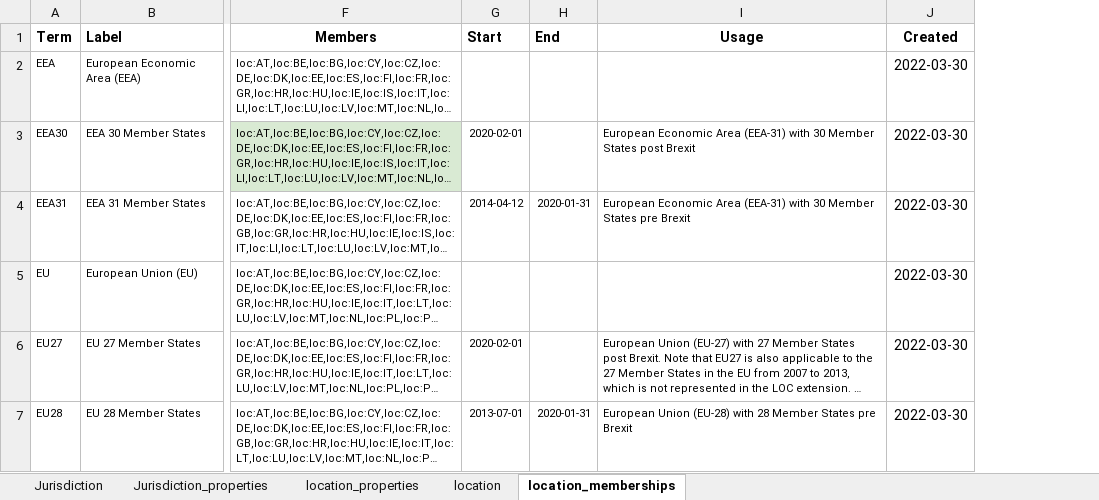
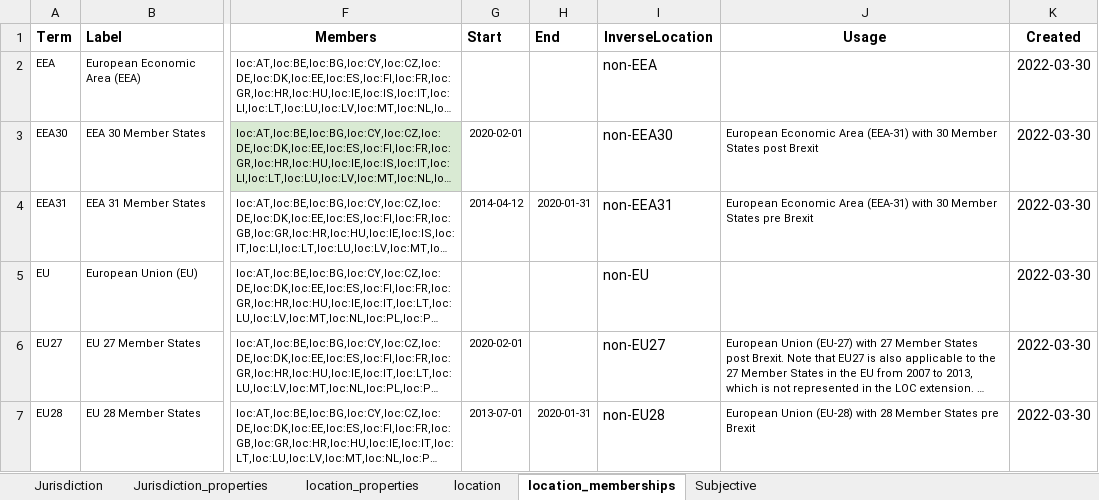
Before and after one commit to w3c/dpv, an Excel workbook: code/vocab_csv/location_jurisdiction.xlsx, sheet location_memberships, drawn as a sheet; only a part is shown, gaps mark what is left out; long unchanged cells end in …; values as stored, in another font and other column widths than the file's, no borders; charts and pictures and conditional formats not drawn; the diff names each change by its address in the sheet, - before the commit and + after, or states it on an @@ line.

Commit message:
updates DPV from subjective locations discussion
- marked `dpv:PublicLocation` and `dpv:PrivateLocation` as sunset to be
  deprecated with note to use new concepts
- added Public/Private space taxonomy
- removed parents of `dpv:WithinPhysicalEnvironment` and
  `dpv:WithinVirtualEnvironment` as `dpv:LocalLocation` as these can be
  non-local location
- marked `dpv:WithinDevice`, `dpv:WithinPhysicalEnvironment` and
  `dpv:WithinVirtualEnvironment` as sunset to be deprecated with note to use
  TECH concept
- includes RDF and HTML outputs
- HTML output contains deprecation warning note
- HTML output contains jurisdiction warning note indicating interpretation of
  location concepts in relation to geo-politics and specific country-wise
  acknowledgement of locations
- the location_jurisdiction section in DPV context module's HTML page has also
  been updated to reflect the above
- closes #209

```diff
--- a/code/vocab_csv/location_jurisdiction.xlsx (sheet location_memberships)
+++ b/code/vocab_csv/location_jurisdiction.xlsx (sheet location_memberships)
+sheet tab: Subjective
+column I (InverseLocation), rows 2-7: non-EEA | non-EEA30 | non-EEA31 | non-EU | non-EU27 | non-EU28
```
Also changed, not shown: sheet Jurisdiction, sheet location, charts or pictures, 39 other files.
